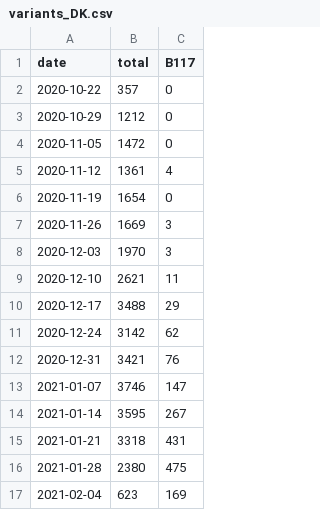
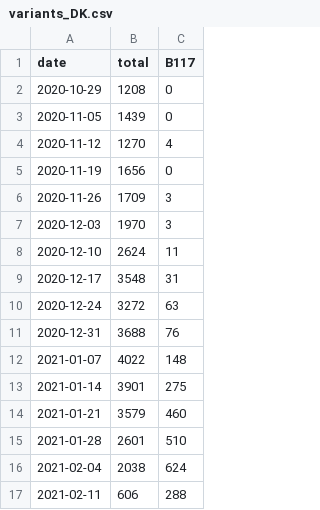
Before and after one commit to ISPMBern/covid-19, a CSV file: variants/data/variants_DK.csv, drawn as a sheet.

```diff
--- a/variants/data/variants_DK.csv
+++ b/variants/data/variants_DK.csv
@@ -1,17 +1,17 @@
 date,total,B117
-2020-10-22,357,0
-2020-10-29,1212,0
-2020-11-05,1472,0
-2020-11-12,1361,4
-2020-11-19,1654,0
-2020-11-26,1669,3
+2020-10-29,1208,0
+2020-11-05,1439,0
+2020-11-12,1270,4
+2020-11-19,1656,0
+2020-11-26,1709,3
 2020-12-03,1970,3
-2020-12-10,2621,11
-2020-12-17,3488,29
-2020-12-24,3142,62
-2020-12-31,3421,76
-2021-01-07,3746,147
-2021-01-14,3595,267
-2021-01-21,3318,431
-2021-01-28,2380,475
-2021-02-04,623,169
+2020-12-10,2624,11
+2020-12-17,3548,31
+2020-12-24,3272,63
+2020-12-31,3688,76
+2021-01-07,4022,148
+2021-01-14,3901,275
+2021-01-21,3579,460
+2021-01-28,2601,510
+2021-02-04,2038,624
+2021-02-11,606,288
```
Also changed, not shown: variants/data/variants_GE.csv, variants/data/variants_ZH.csv, 2 other files.
